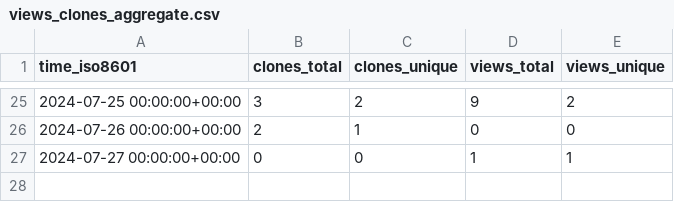
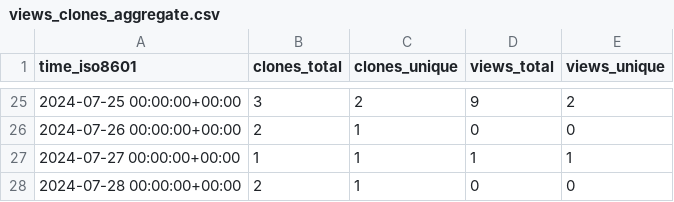
Before and after one commit to demichie/OpenPDAC-11, a CSV file: demichie/OpenPDAC-11/ghrs-data/views_clones_aggregate.csv, drawn as a sheet; only a part is shown, gaps mark what is left out.

```diff
--- a/demichie/OpenPDAC-11/ghrs-data/views_clones_aggregate.csv
+++ b/demichie/OpenPDAC-11/ghrs-data/views_clones_aggregate.csv
@@ -26,2 +26,3 @@ time_iso8601,clones_total,clones_unique,views_total,views_unique
 2024-07-26 00:00:00+00:00,2,1,0,0
-2024-07-27 00:00:00+00:00,0,0,1,1
+2024-07-27 00:00:00+00:00,1,1,1,1
+2024-07-28 00:00:00+00:00,2,1,0,0
```
Also changed, not shown: 1 other file.
